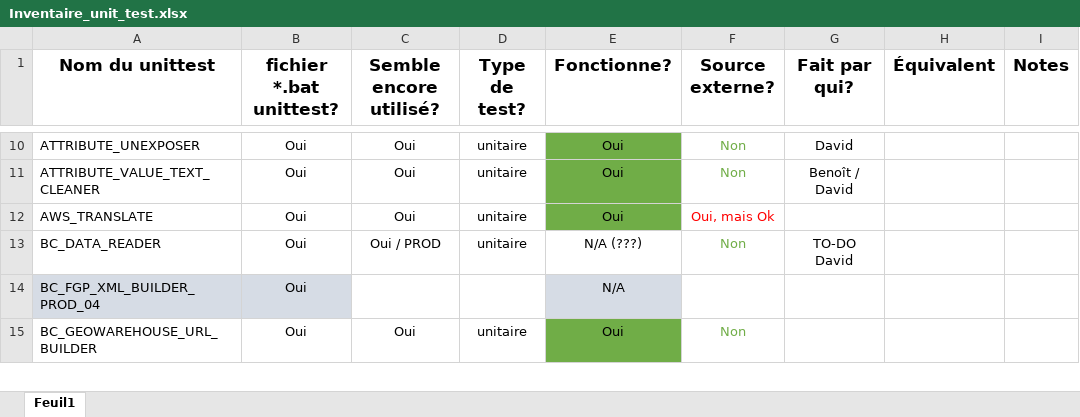
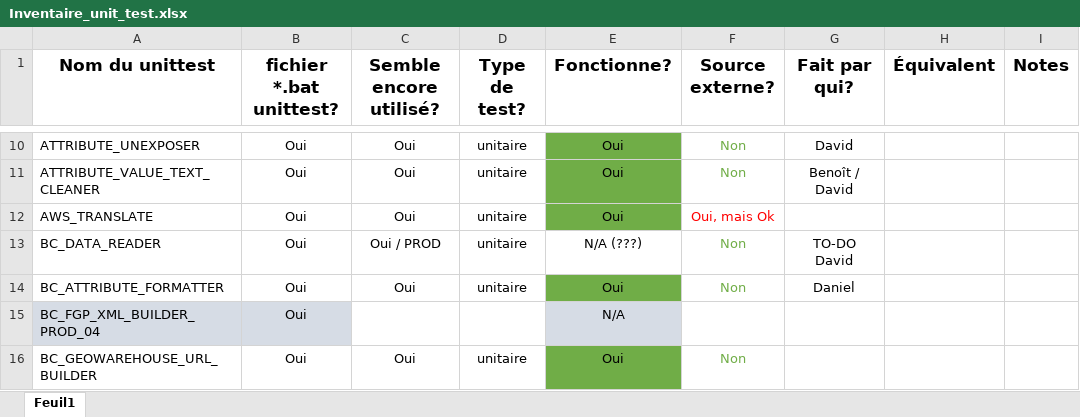
Before and after one commit to federal-geospatial-platform/fgp-metadata-proxy, an Excel workbook: FME_files/UNIT_TESTS/Inventaire_unit_test.xlsx, sheet Feuil1, drawn as a sheet; only a part is shown, gaps mark what is left out; values as stored, in another font and other column widths than the file's, no borders; conditional formats not drawn; the diff names each change by its address in the sheet, - before the commit and + after, or states it on an @@ line.

Commit message:
Unit test BC_ATTRIBUTE_FORMATTER

```diff
--- a/FME_files/UNIT_TESTS/Inventaire_unit_test.xlsx (sheet Feuil1)
+++ b/FME_files/UNIT_TESTS/Inventaire_unit_test.xlsx (sheet Feuil1)
+row 14: BC_ATTRIBUTE_FORMATTER | Oui | Oui | unitaire | Oui | Non | Daniel
```
Also changed, not shown: 5 other files.
